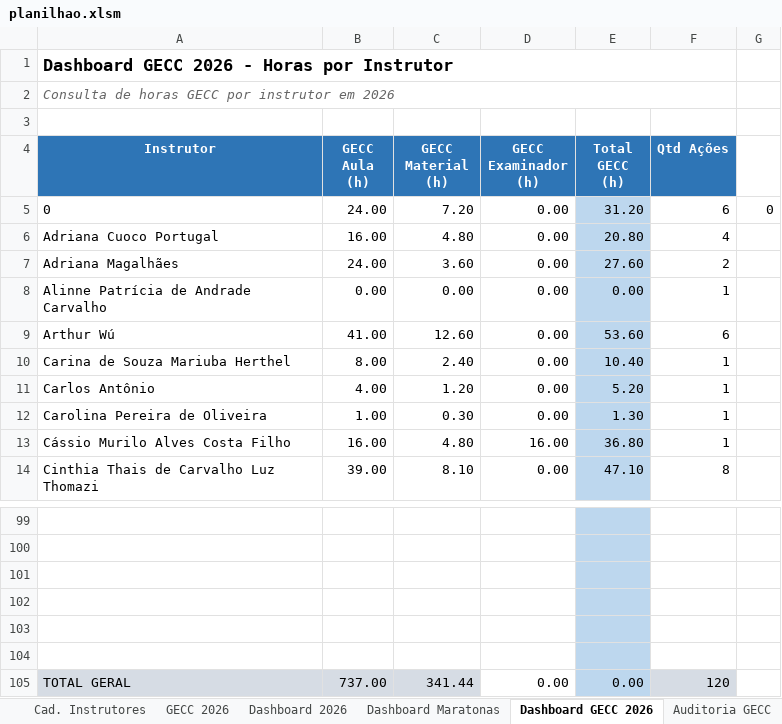
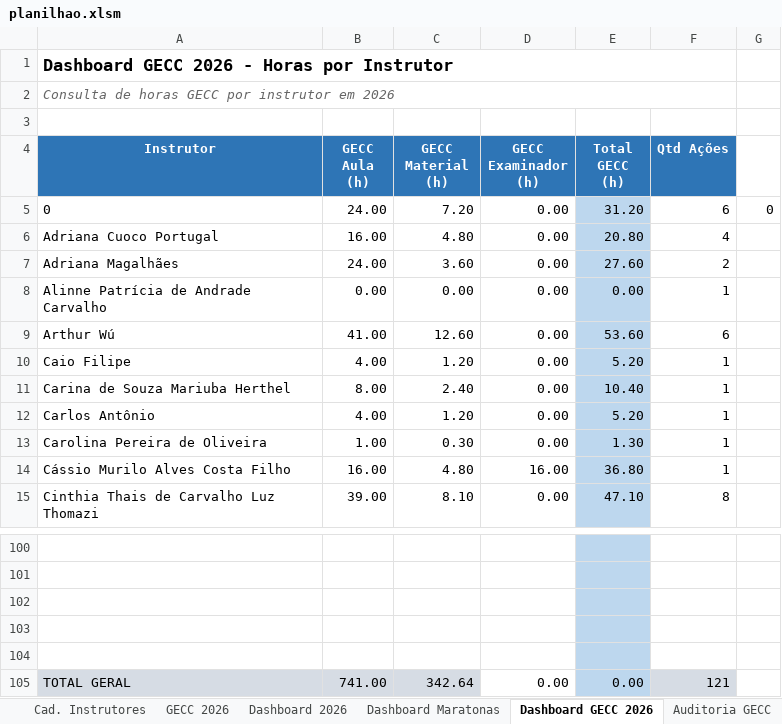
Before and after one commit to silvionascimentobh-lab/SAED-Dashboard, an Excel workbook: planilhao.xlsm, sheet Dashboard GECC 2026, drawn as a sheet; only a part is shown, gaps mark what is left out; values as stored, in another font and other column widths than the file's, no borders; removed rows and columns are numbered as before the commit, all else as after; the diff names each change by its address in the sheet, - before the commit and + after, or states it on an @@ line.

```diff
--- a/planilhao.xlsm (sheet Dashboard GECC 2026)
+++ b/planilhao.xlsm (sheet Dashboard GECC 2026)
+row 10: Caio Filipe | 4.00 | 1.20 | 0.00 | 5.20 | 1
-row 104: (empty)
-B105 (GECC Aula (h)): 737.00
+B105 (GECC Aula (h)): 741.00
-C105 (GECC Material (h)): 341.44
+C105 (GECC Material (h)): 342.64
-F105 (Qtd Ações): 120
+F105 (Qtd Ações): 121
```
Also changed, not shown: sheet Ações InCompany, sheet Dashboard 2026, sheet GECC 2026, formulas that keep their value, hidden cells, charts or pictures.
